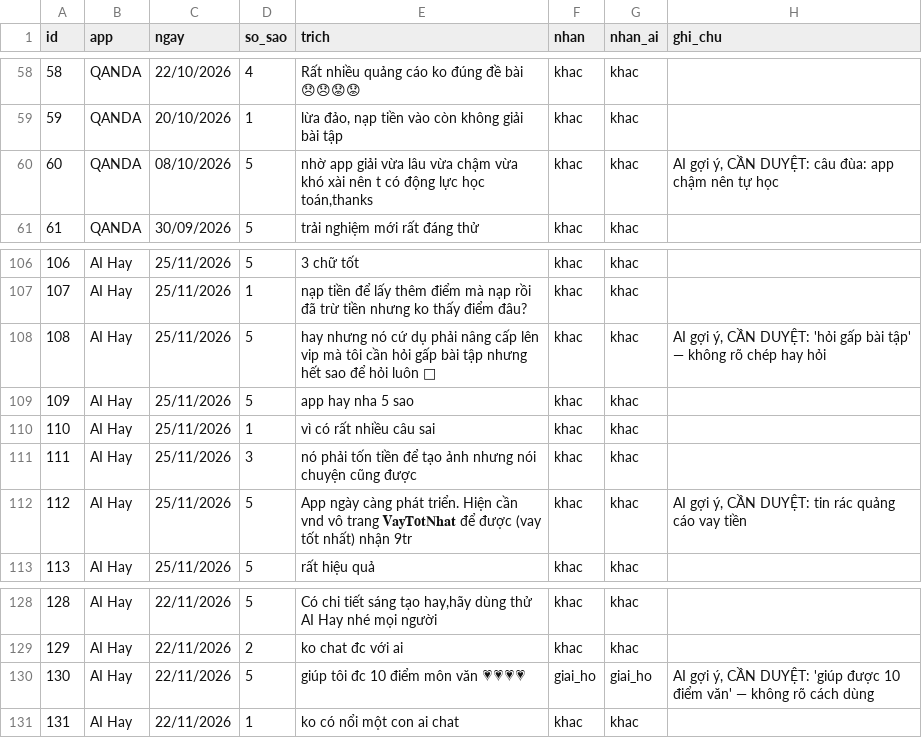
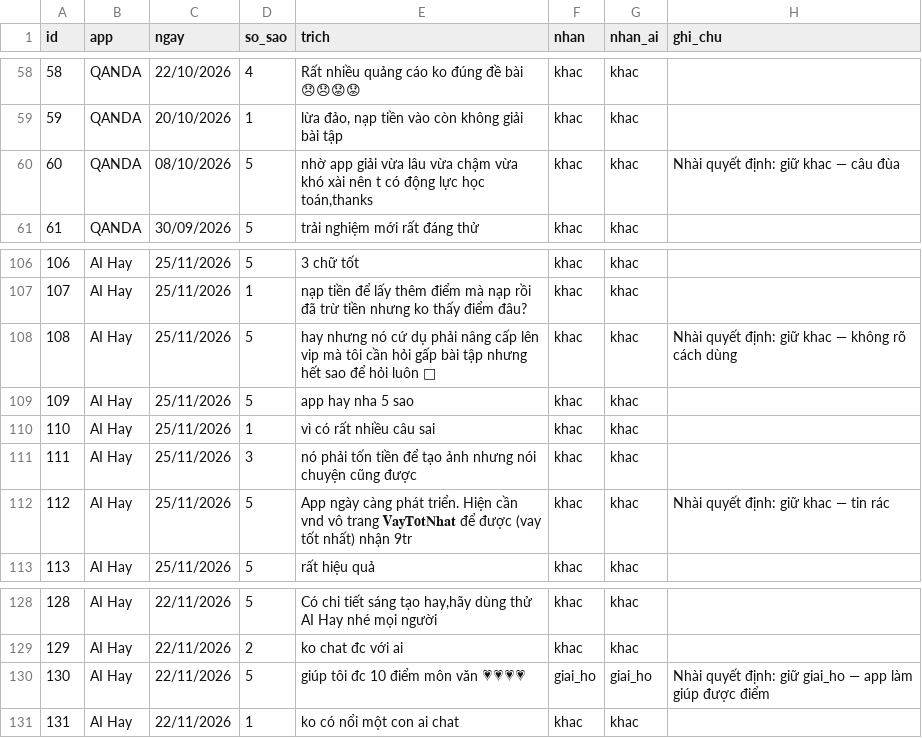
Before and after one commit to Neronmen/K5-Day15-L3B-Neronmen, a CSV file: evidence/reviews_labeled.csv, drawn as a sheet; only a part is shown, gaps mark what is left out; the diff covers the shown part only.

```diff
--- a/evidence/reviews_labeled.csv
+++ b/evidence/reviews_labeled.csv
@@ -59,3 +59,3 @@
 59,QANDA,20/10/2026,1,"lừa đảo, nạp tiền vào còn không giải bài tập",khac,khac,
-60,QANDA,08/10/2026,5,"nhờ app giải vừa lâu vừa chậm vừa khó xài nên t có động lực học toán,thanks",khac,khac,"AI gợi ý, CẦN DUYỆT: câu đùa: app chậm nên tự học"
+60,QANDA,08/10/2026,5,"nhờ app giải vừa lâu vừa chậm vừa khó xài nên t có động lực học toán,thanks",khac,khac,Nhài quyết định: giữ khac — câu đùa
 61,QANDA,30/09/2026,5,trải nghiệm mới rất đáng thử,khac,khac,
@@ -107,3 +107,3 @@
 107,AI Hay,25/11/2026,1,nạp tiền để lấy thêm điểm mà nạp rồi đã trừ tiền nhưng ko thấy điểm đâu?,khac,khac,
-108,AI Hay,25/11/2026,5,hay nhưng nó cứ dụ phải nâng cấp lên vip mà tôi cần hỏi gấp bài tập nhưng hết sao để hỏi luôn 🥲,khac,khac,"AI gợi ý, CẦN DUYỆT: 'hỏi gấp bài tập' — không rõ chép hay hỏi"
+108,AI Hay,25/11/2026,5,hay nhưng nó cứ dụ phải nâng cấp lên vip mà tôi cần hỏi gấp bài tập nhưng hết sao để hỏi luôn 🥲,khac,khac,Nhài quyết định: giữ khac — không rõ cách dùng
 109,AI Hay,25/11/2026,5,app hay nha 5 sao,khac,khac,
@@ -111,3 +111,3 @@
 111,AI Hay,25/11/2026,3,nó phải tốn tiền để tạo ảnh nhưng nói chuyện cũng được,khac,khac,
-112,AI Hay,25/11/2026,5,App ngày càng phát triển. Hiện cần vnd vô trang 𝐕𝐚𝐲𝐓𝐨𝐭𝐍𝐡𝐚𝐭 để được (vay tốt nhất) nhận 9tr,khac,khac,"AI gợi ý, CẦN DUYỆT: tin rác quảng cáo vay tiền"
+112,AI Hay,25/11/2026,5,App ngày càng phát triển. Hiện cần vnd vô trang 𝐕𝐚𝐲𝐓𝐨𝐭𝐍𝐡𝐚𝐭 để được (vay tốt nhất) nhận 9tr,khac,khac,Nhài quyết định: giữ khac — tin rác
 113,AI Hay,25/11/2026,5,rất hiệu quả,khac,khac,
@@ -129,3 +129,3 @@
 129,AI Hay,22/11/2026,2,ko chat đc với ai,khac,khac,
-130,AI Hay,22/11/2026,5,giúp tôi đc 10 điểm môn văn 💗💗💗💗,giai_ho,giai_ho,"AI gợi ý, CẦN DUYỆT: 'giúp được 10 điểm văn' — không rõ cách dùng"
+130,AI Hay,22/11/2026,5,giúp tôi đc 10 điểm môn văn 💗💗💗💗,giai_ho,giai_ho,Nhài quyết định: giữ giai_ho — app làm giúp được điểm
 131,AI Hay,22/11/2026,1,ko có nổi một con ai chat,khac,khac,
```
Also changed, not shown: 12 edited cells elsewhere in this file, 2 other files.
